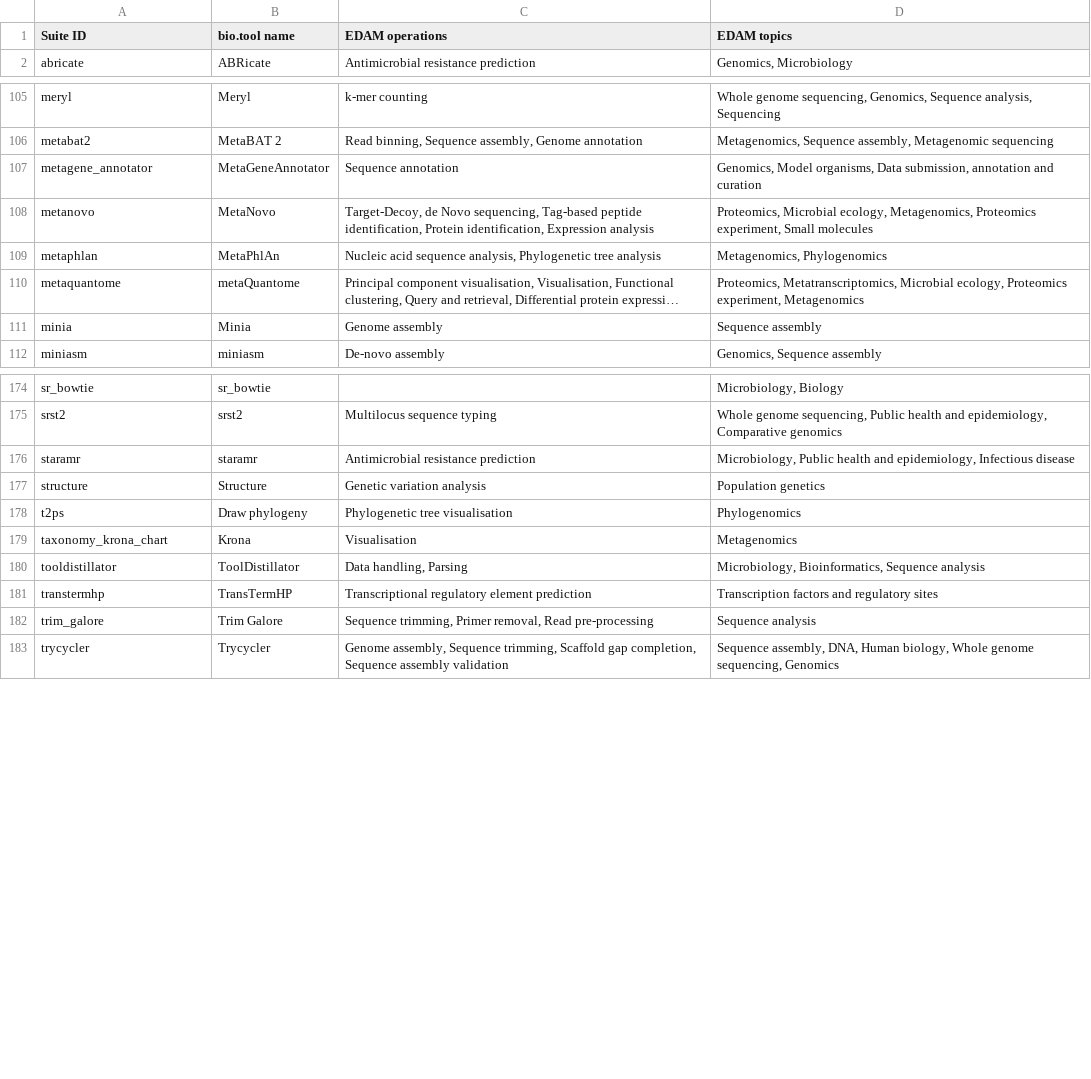
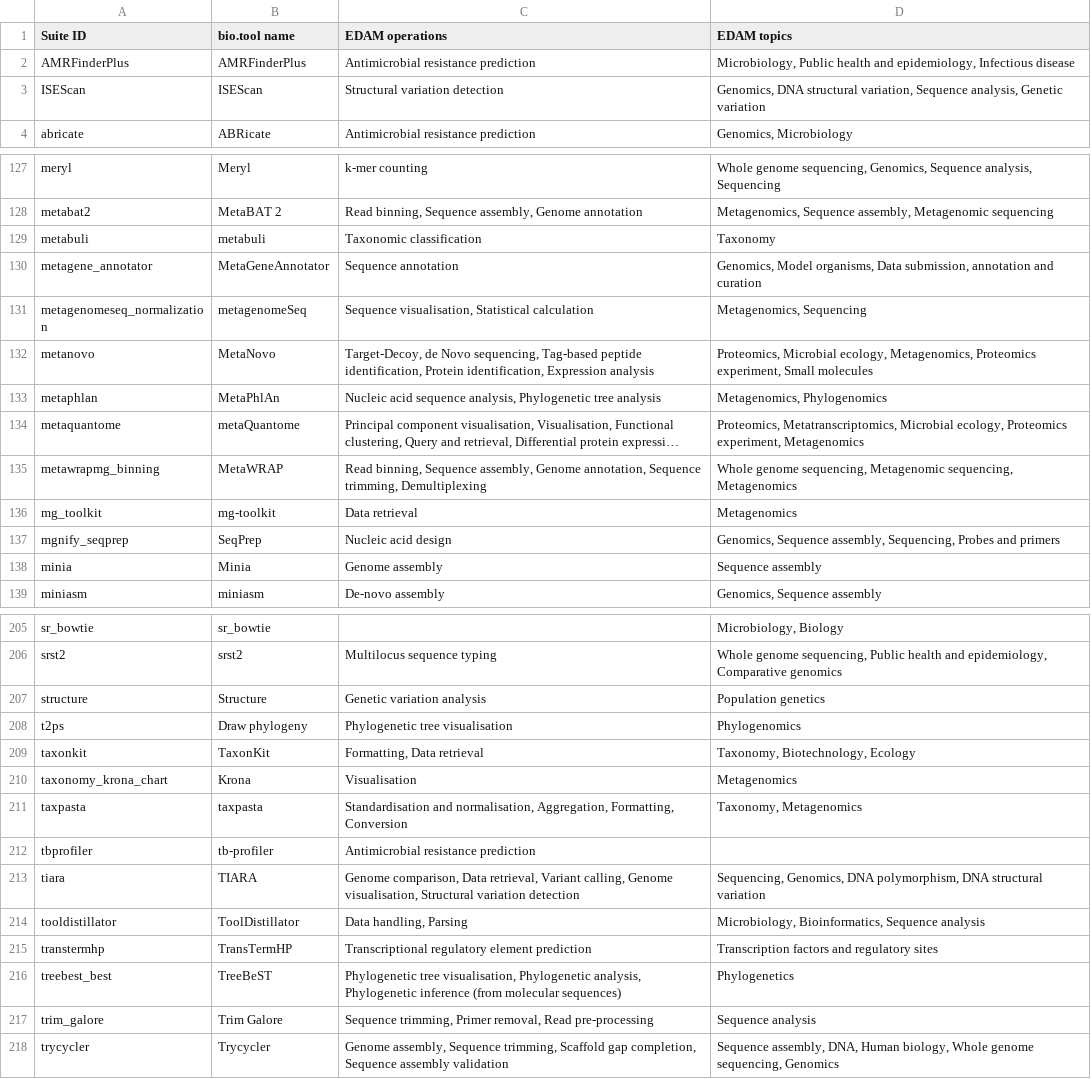
Before and after one commit to galaxyproject/galaxy_codex, a TSV file: communities/microgalaxy/resources/curated_tools_w_biotools.tsv, drawn as a sheet; only a part is shown, gaps mark what is left out; long unchanged cells end in …; removed rows and columns are numbered as before the commit, all else as after; the diff covers the shown part only; the diff names each change by its address in the sheet, - before the commit and + after, or states it on an @@ line.

Commit message:
Update resources

```diff
--- a/communities/microgalaxy/resources/curated_tools_w_biotools.tsv
+++ b/communities/microgalaxy/resources/curated_tools_w_biotools.tsv
+row 2: AMRFinderPlus | AMRFinderPlus | Antimicrobial resistance prediction | Microbiology, Public health and epidemiology, Infectious disease
+row 3: ISEScan | ISEScan | Structural variation detection | Genomics, DNA structural variation, Sequence analysis, Genetic variation
+row 129: metabuli | metabuli | Taxonomic classification | Taxonomy
+row 131: metagenomeseq_normalization | metagenomeSeq | Sequence visualisation, Statistical calculation | Metagenomics, Sequencing
+row 135: metawrapmg_binning | MetaWRAP | Read binning, Sequence assembly, Genome annotation, Sequence trimming, Demultiplexing | Whole genome sequencing, Metagenomic sequencing, Metagenomics
+row 136: mg_toolkit | mg-toolkit | Data retrieval | Metagenomics
+row 137: mgnify_seqprep | SeqPrep | Nucleic acid design | Genomics, Sequence assembly, Sequencing, Probes and primers
-row 176: staramr | staramr | Antimicrobial resistance prediction | Microbiology, Public health and epidemiology, Infectious disease
+row 209: taxonkit | TaxonKit | Formatting, Data retrieval | Taxonomy, Biotechnology, Ecology
+row 211: taxpasta | taxpasta | Standardisation and normalisation, Aggregation, Formatting, Conversion | Taxonomy, Metagenomics
+row 212: tbprofiler | tb-profiler | Antimicrobial resistance prediction
+row 213: tiara | TIARA | Genome comparison, Data retrieval, Variant calling, Genome visualisation, Structural variation detection | Sequencing, Genomics, DNA polymorphism, DNA structural variation
+row 216: treebest_best | TreeBeST | Phylogenetic tree visualisation, Phylogenetic analysis, Phylogenetic inference (from molecular sequences) | Phylogenetics
```
Also changed, not shown: 27 added rows elsewhere in this file, communities/all/resources/tools.tsv, communities/assembly/metadata/tool_status.tsv, 31 other files.
